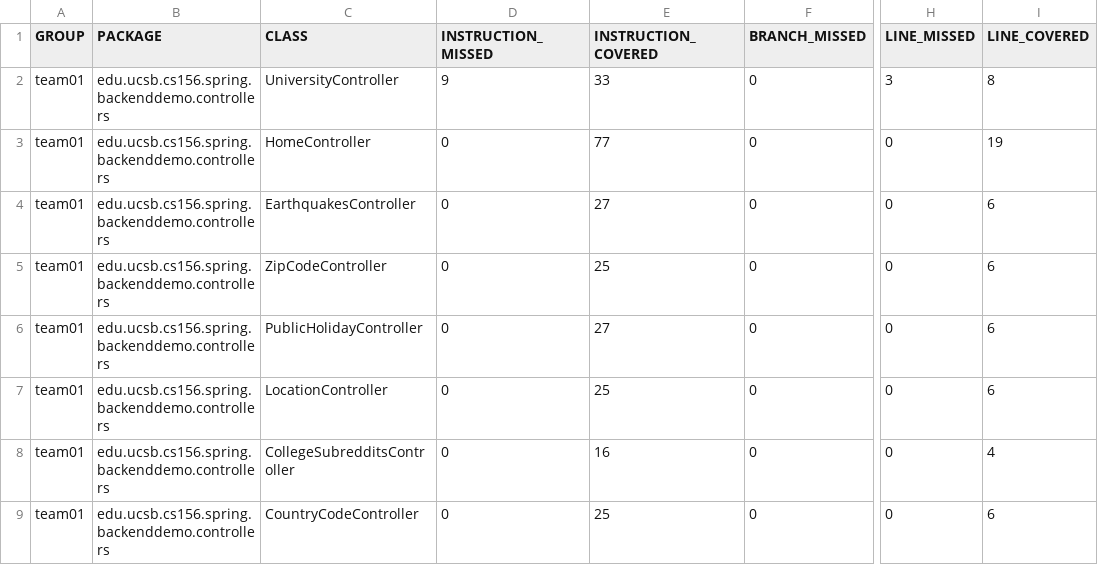
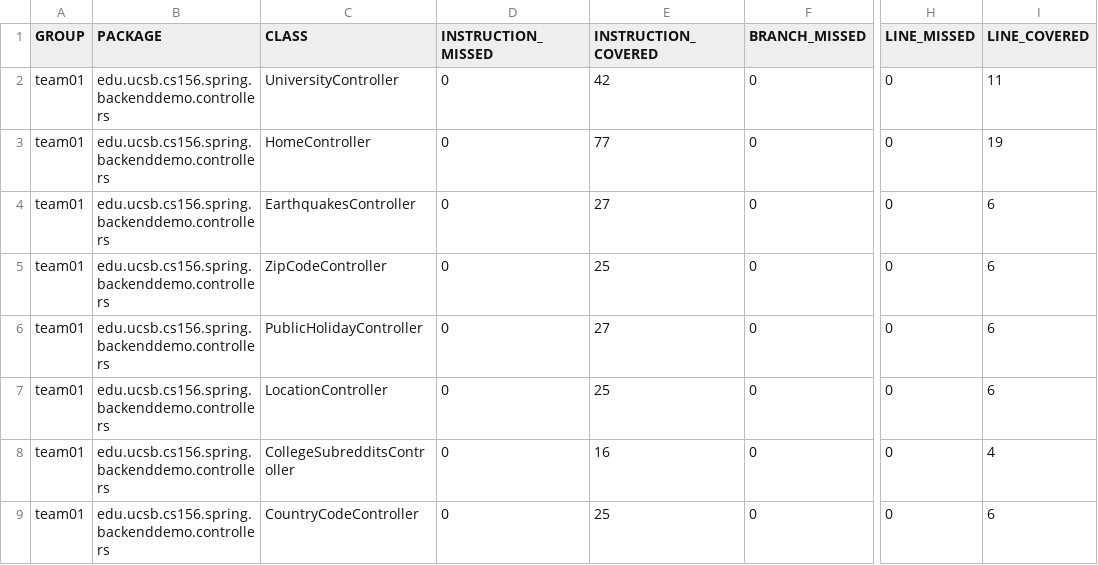
Before and after one commit to ucsb-cs156-f23/team01-f23-5pm-4, a CSV file: prs/31/jacoco/jacoco.csv, drawn as a sheet; only a part is shown, gaps mark what is left out; the diff names each change by its address in the sheet, - before the commit and + after, or states it on an @@ line.

```diff
--- a/prs/31/jacoco/jacoco.csv
+++ b/prs/31/jacoco/jacoco.csv
-D2 (INSTRUCTION_MISSED): 9
+D2 (INSTRUCTION_MISSED): 0
-E2 (INSTRUCTION_COVERED): 33
+E2 (INSTRUCTION_COVERED): 42
-H2 (LINE_MISSED): 3
+H2 (LINE_MISSED): 0
-I2 (LINE_COVERED): 8
+I2 (LINE_COVERED): 11
```
Also changed, not shown: 7 other files.
